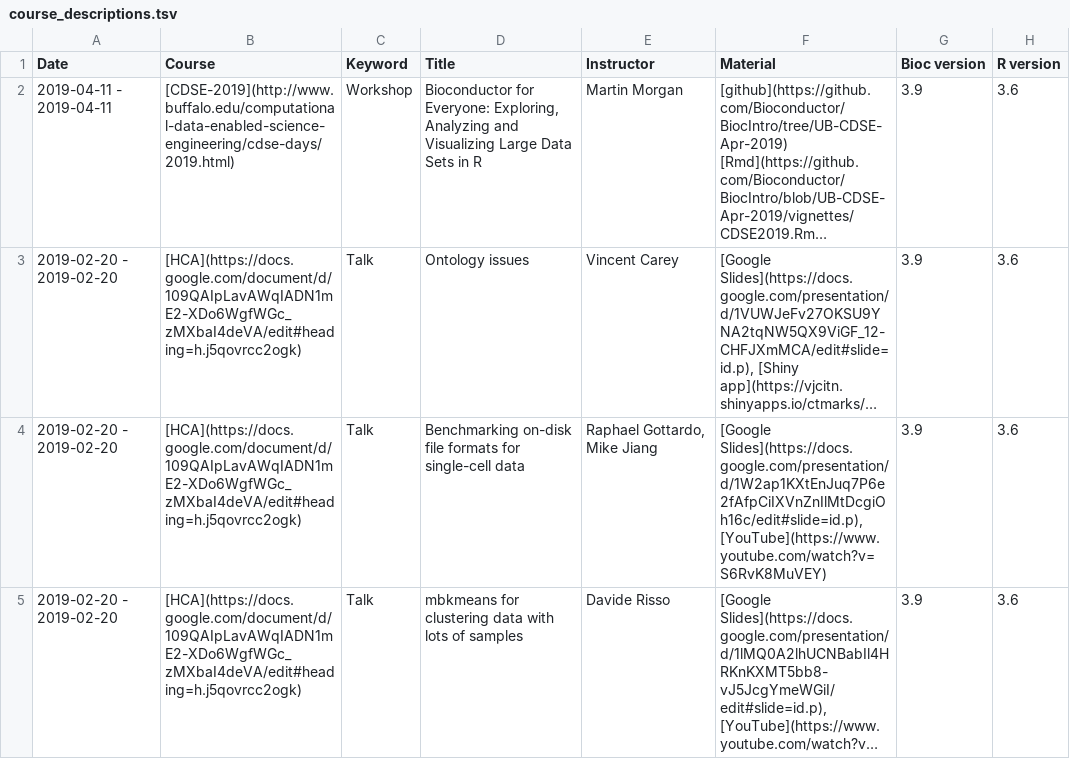
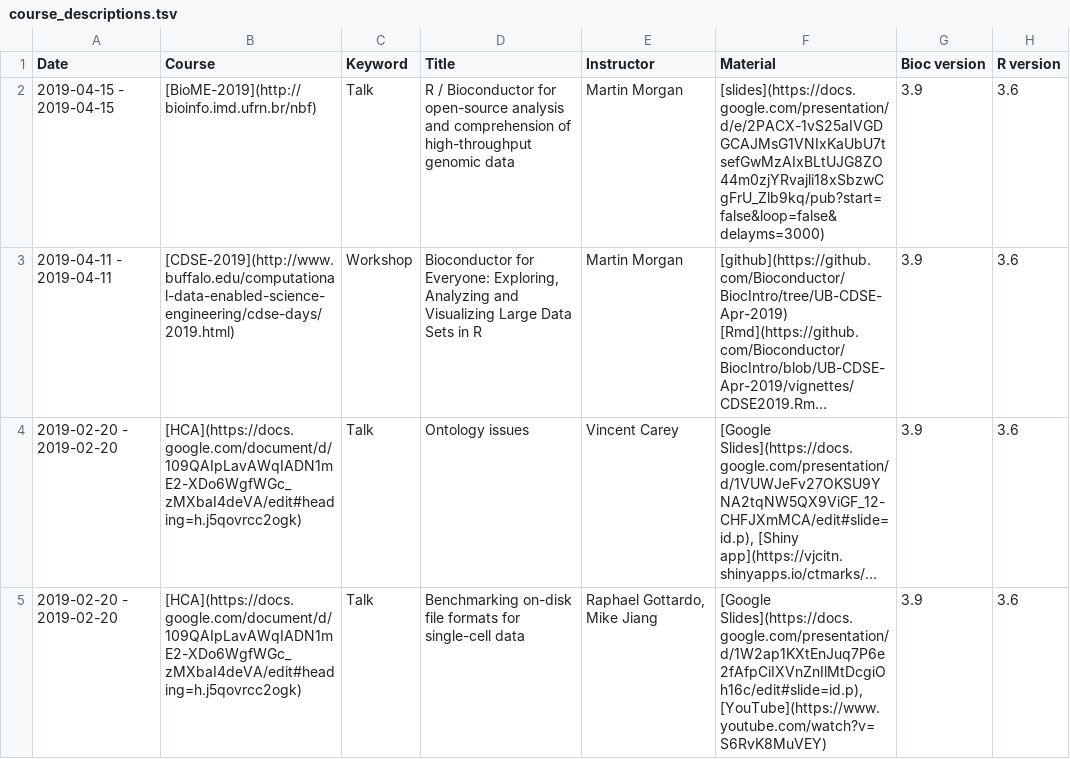
Before and after one commit to Bioconductor/bioconductor.org, a TSV file: etc/course_descriptions.tsv, drawn as a sheet; only a part is shown; the shorter side is filled out with more unchanged rows; long unchanged cells end in …; the diff names each change by its address in the sheet, - before the commit and + after, or states it on an @@ line.

Commit message:
add BioME talk

```diff
--- a/etc/course_descriptions.tsv
+++ b/etc/course_descriptions.tsv
+row 2: 2019-04-15 - 2019-04-15 | [BioME-2019](http://bioinfo.imd.ufrn.br/nbf) | Talk | R / Bioconductor for open-source analysis and comprehension of high-throughput genomic data | Martin Morgan | [slides](https://docs.google.com/presentation/d/e/2PACX-1vS25aIVGDGCAJMsG1VNIxKaUbU7tsefGwMzAIxBLtUJG8ZO44m0zjYRvajli18xSbzwCgFrU_Zlb9kq/pub?start=false&loop=false&delayms=3000) | 3.9 | 3.6
```
